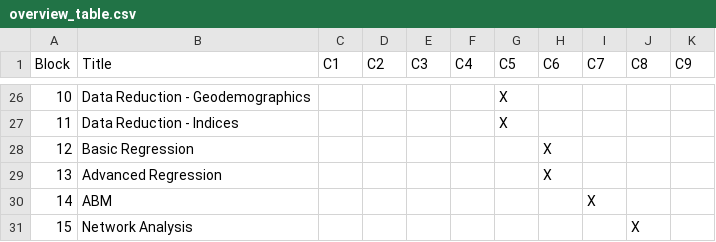
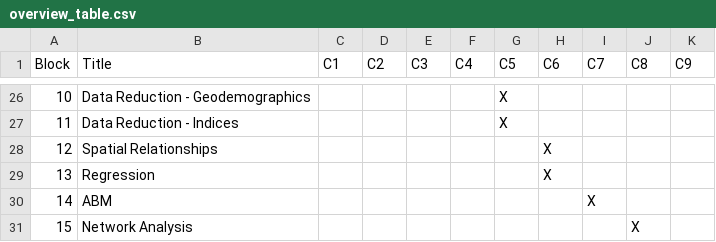
Before and after one commit to alexsingleton/urban_analytics, a CSV file: overview_table.csv, drawn as a sheet; only a part is shown, gaps mark what is left out.

Commit message:
Title change

```diff
--- a/overview_table.csv
+++ b/overview_table.csv
@@ -27,4 +27,4 @@ Block,Title,C1,C2,C3,C4,C5,C6,C7,C8,C9
 11, Data Reduction  - Indices,,,,,X,,,,
-12, Basic Regression,,,,,,X,,,
-13, Advanced Regression,,,,,,X,,,
+12,Spatial Relationships,,,,,,X,,,
+13,Regression,,,,,,X,,,
 14, ABM,,,,,,,X,,
```
Also changed, not shown: 1 other file.
